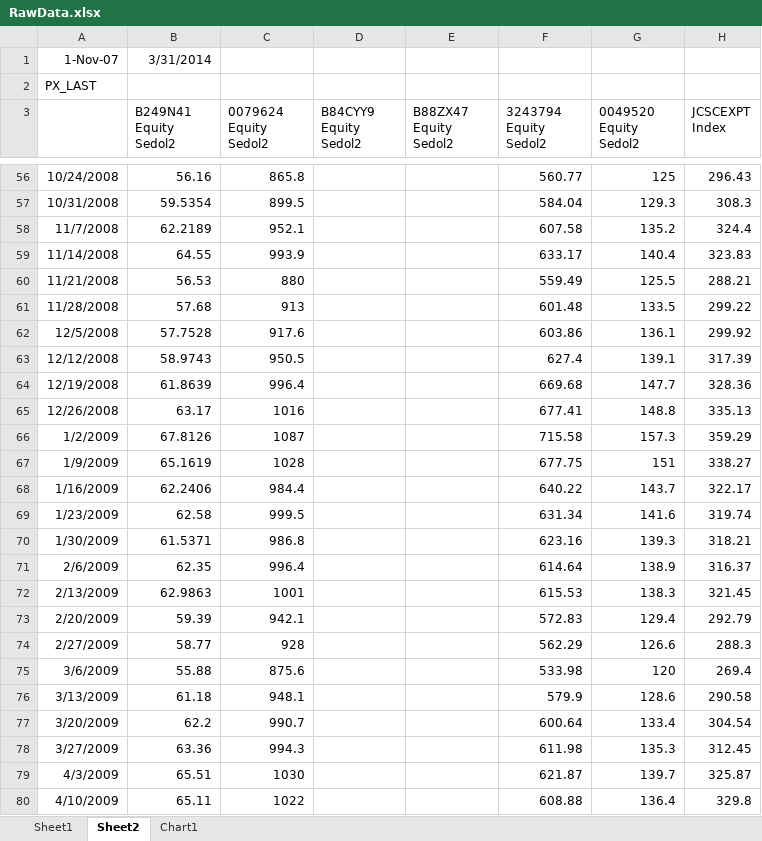
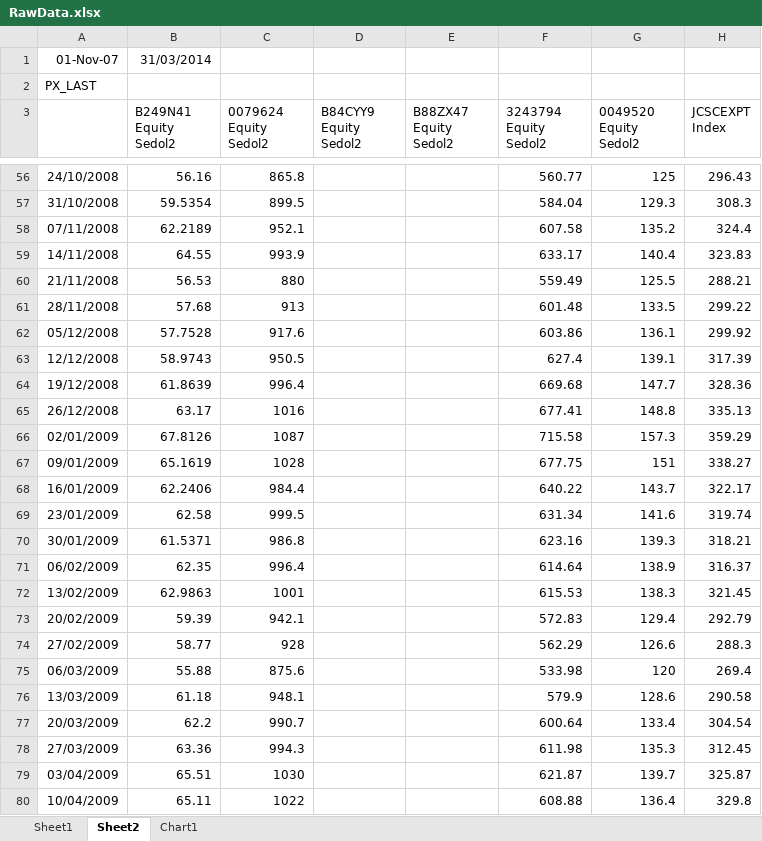
Before and after one commit to mcastagnaa/EurSC, an Excel workbook: RawData.xlsx, sheet Sheet2, drawn as a sheet; only a part is shown, gaps mark what is left out; values as stored, in another font and other column widths than the file's, no borders; the diff covers the shown part only; the diff names each change by its address in the sheet, - before the commit and + after, or states it on an @@ line.

```diff
--- a/RawData.xlsx (sheet Sheet2)
+++ b/RawData.xlsx (sheet Sheet2)
-A1: 1-Nov-07
+A1: 01-Nov-07
-B1 (B249N41 Equity Sedol2): 3/31/2014
+B1 (B249N41 Equity Sedol2): 31/03/2014
-A56: 10/24/2008
+A56: 24/10/2008
-A57: 10/31/2008
+A57: 31/10/2008
-A58: 11/7/2008
+A58: 07/11/2008
-A59: 11/14/2008
+A59: 14/11/2008
-A60: 11/21/2008
+A60: 21/11/2008
-A61: 11/28/2008
+A61: 28/11/2008
-A62: 12/5/2008
+A62: 05/12/2008
-A64: 12/19/2008
+A64: 19/12/2008
-A65: 12/26/2008
+A65: 26/12/2008
-A66: 1/2/2009
+A66: 02/01/2009
-A67: 1/9/2009
+A67: 09/01/2009
-A68: 1/16/2009
+A68: 16/01/2009
-A69: 1/23/2009
+A69: 23/01/2009
-A70: 1/30/2009
+A70: 30/01/2009
-A71: 2/6/2009
+A71: 06/02/2009
-A72: 2/13/2009
+A72: 13/02/2009
-A73: 2/20/2009
+A73: 20/02/2009
-A74: 2/27/2009
+A74: 27/02/2009
-A75: 3/6/2009
+A75: 06/03/2009
-A76: 3/13/2009
+A76: 13/03/2009
-A77: 3/20/2009
+A77: 20/03/2009
-A78: 3/27/2009
+A78: 27/03/2009
-A79: 4/3/2009
+A79: 03/04/2009
-A80: 4/10/2009
+A80: 10/04/2009
```
Also changed, not shown: 307 edited cells elsewhere in this sheet, sheet Sheet1, formulas that keep their value, charts or pictures, 1 other file.
